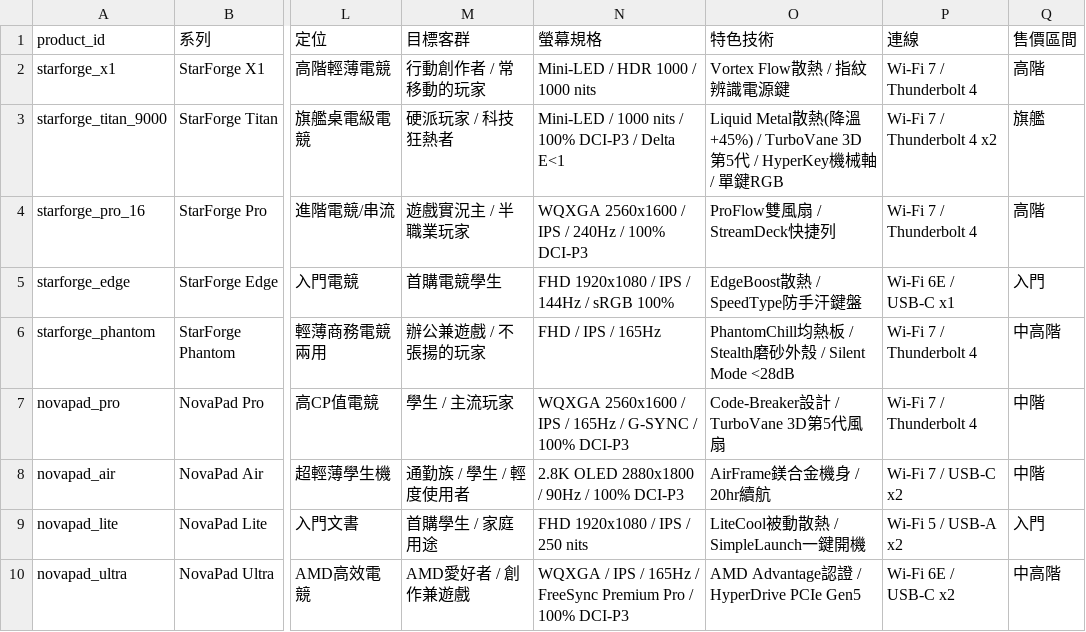
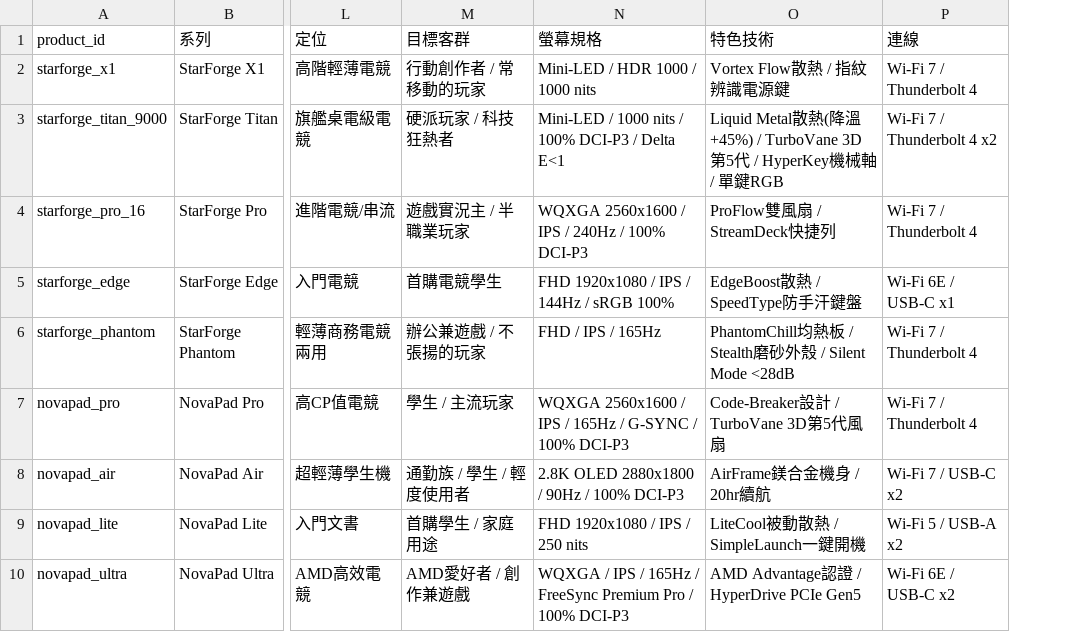
Before and after one commit to Tsoleou/RAGLoom, a CSV file: knowledge_base/_reference/product_comparison.csv, drawn as a sheet; only a part is shown, gaps mark what is left out; the diff names each change by its address in the sheet, - before the commit and + after, or states it on an @@ line.

```diff
--- a/knowledge_base/_reference/product_comparison.csv
+++ b/knowledge_base/_reference/product_comparison.csv
-column Q (售價區間), rows 2-10: 高階 | 旗艦 | 高階 | 入門 | 中高階 | 中階 | 中階 | 入門 | 中高階
```
Also changed, not shown: 4 other files.
